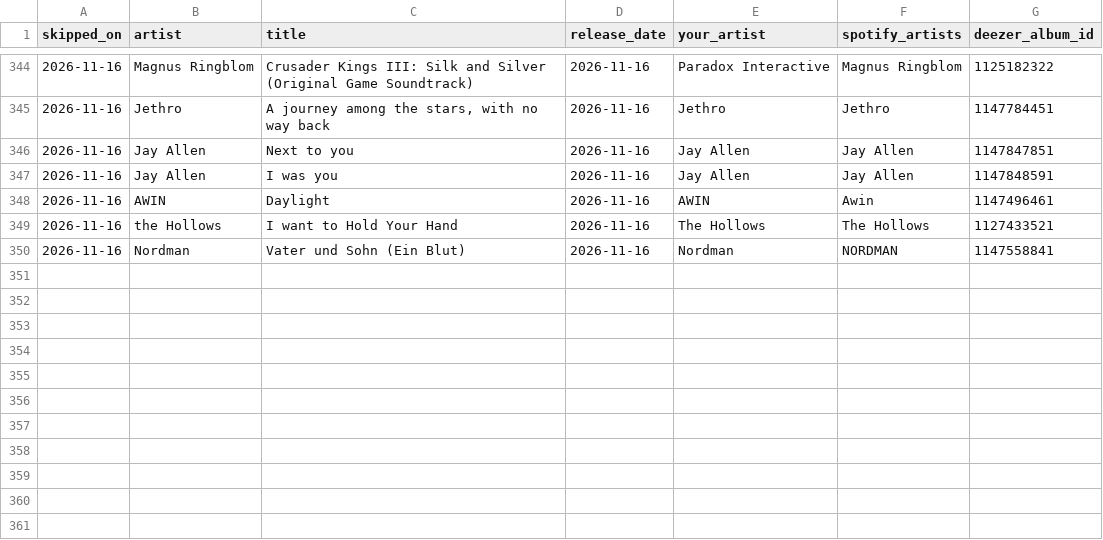
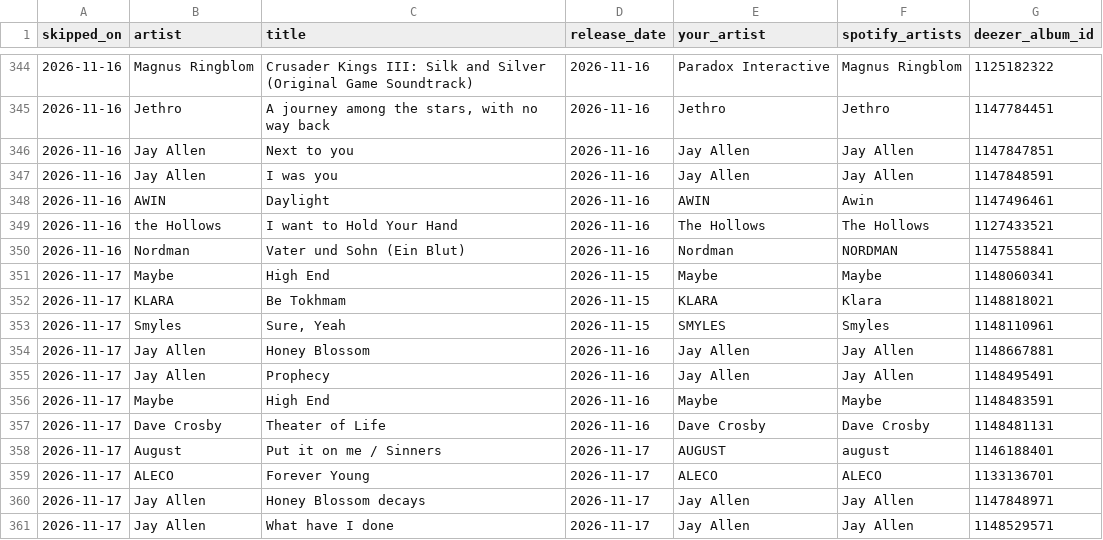
Before and after one commit to lzapffe/new-realeases-playlist, a CSV file: state/skipped_releases.csv, drawn as a sheet; only a part is shown, gaps mark what is left out; the diff names each change by its address in the sheet, - before the commit and + after, or states it on an @@ line.

```diff
--- a/state/skipped_releases.csv
+++ b/state/skipped_releases.csv
+row 351: 2026-11-17 | Maybe | High End | 2026-11-15 | Maybe | Maybe | 1148060341
+row 352: 2026-11-17 | KLARA | Be Tokhmam | 2026-11-15 | KLARA | Klara | 1148818021
+row 353: 2026-11-17 | Smyles | Sure, Yeah | 2026-11-15 | SMYLES | Smyles | 1148110961
+row 354: 2026-11-17 | Jay Allen | Honey Blossom | 2026-11-16 | Jay Allen | Jay Allen | 1148667881
+row 355: 2026-11-17 | Jay Allen | Prophecy | 2026-11-16 | Jay Allen | Jay Allen | 1148495491
+row 356: 2026-11-17 | Maybe | High End | 2026-11-16 | Maybe | Maybe | 1148483591
+row 357: 2026-11-17 | Dave Crosby | Theater of Life | 2026-11-16 | Dave Crosby | Dave Crosby | 1148481131
+row 358: 2026-11-17 | August | Put it on me / Sinners | 2026-11-17 | AUGUST | august | 1146188401
+row 359: 2026-11-17 | ALECO | Forever Young | 2026-11-17 | ALECO | ALECO | 1133136701
+row 360: 2026-11-17 | Jay Allen | Honey Blossom decays | 2026-11-17 | Jay Allen | Jay Allen | 1147848971
+row 361: 2026-11-17 | Jay Allen | What have I done | 2026-11-17 | Jay Allen | Jay Allen | 1148529571
```
Also changed, not shown: state/artists.csv, state/pending_releases.csv, 5 other files.
